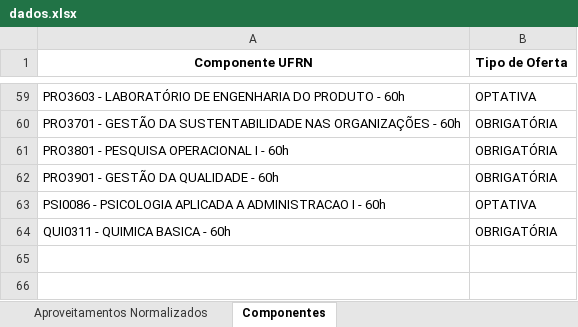
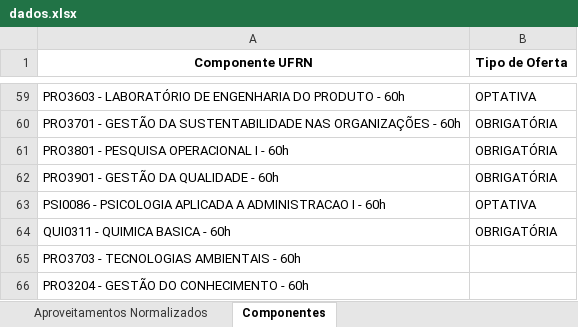
Before and after one commit to powerner/simulador-aproveitamentos, an Excel workbook: dados.xlsx, sheet Componentes, drawn as a sheet; only a part is shown, gaps mark what is left out; values as stored, in another font and other column widths than the file's, no borders; the diff names each change by its address in the sheet, - before the commit and + after, or states it on an @@ line.

```diff
--- a/dados.xlsx (sheet Componentes)
+++ b/dados.xlsx (sheet Componentes)
+row 65: PRO3703 - TECNOLOGIAS AMBIENTAIS - 60h
+row 66: PRO3204 - GESTÃO DO CONHECIMENTO - 60h
```
Also changed, not shown: sheet Aproveitamentos Normalizados, 1 other file.
